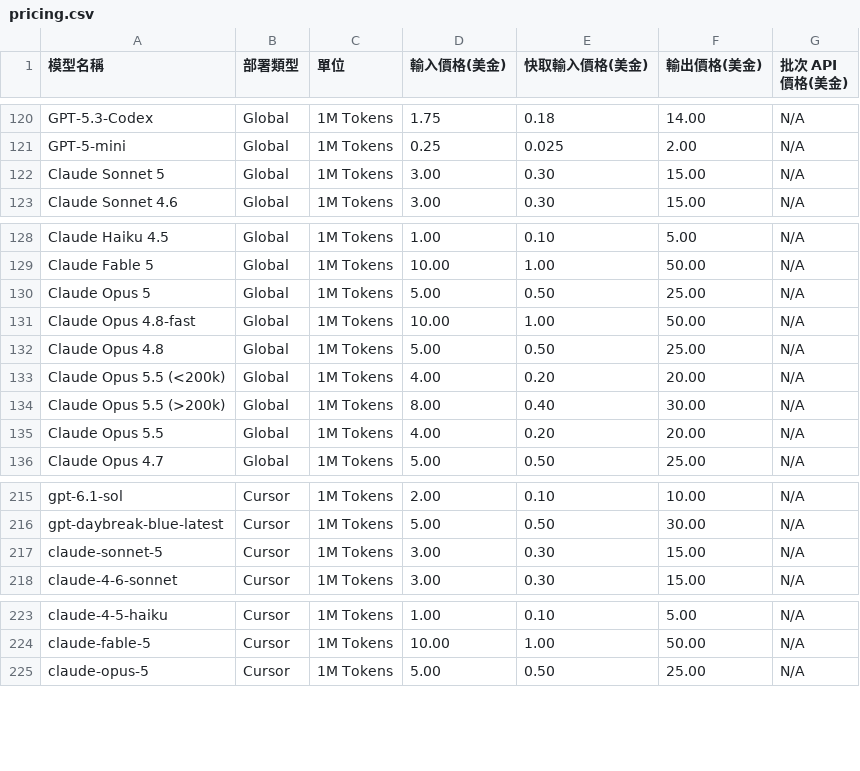
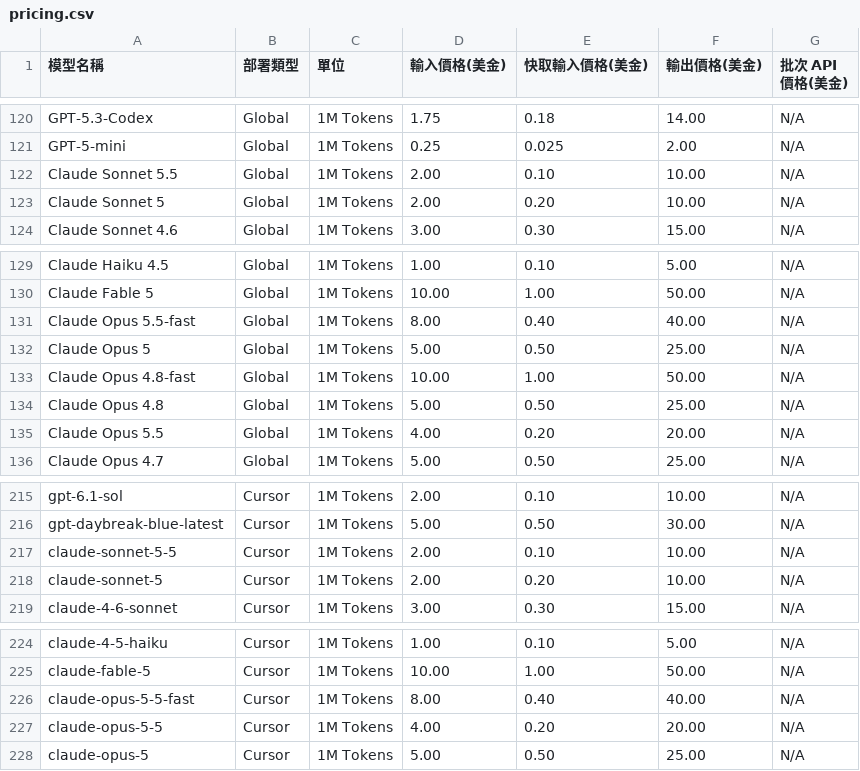
Before and after one commit to fun-ed/TokenUsageInsights, a CSV file: pricing.csv, drawn as a sheet; only a part is shown, gaps mark what is left out.

Commit message:
fix(pricing): 移植 upstream ff258ab 的 Claude 5.5 標準牌價
pricing.csv 新增 Global／Cursor 的 Opus 5.5 Fast 與 Sonnet 5.5，修正 Sonnet 5；移除 fork 舊 Opus 5.5 的 200K 分段，對齊上游標準價格，避免長上下文估算過高。

src/pricing.rs 保留既有 provider-aware、短名稱優先正確匹配的實作，補上模型別名、Fast 2x、Sonnet 5 與 Opus 5 短名回歸測試，更新長上下文期望值。

驗證：cargo test --locked claude 的 27 個 focused 測試與完整 Rust、34 個 Node 測試通過；fmt、Clippy、npm pack dry run 通過。

```diff
--- a/pricing.csv
+++ b/pricing.csv
@@ -121,3 +121,4 @@ GPT-5.3-Codex,Global,1M Tokens,1.75,0.18,14.00,N/A
 GPT-5-mini,Global,1M Tokens,0.25,0.025,2.00,N/A
-Claude Sonnet 5,Global,1M Tokens,3.00,0.30,15.00,N/A
+Claude Sonnet 5.5,Global,1M Tokens,2.00,0.10,10.00,N/A
+Claude Sonnet 5,Global,1M Tokens,2.00,0.20,10.00,N/A
 Claude Sonnet 4.6,Global,1M Tokens,3.00,0.30,15.00,N/A
@@ -129,2 +130,3 @@ Claude Haiku 4.5,Global,1M Tokens,1.00,0.10,5.00,N/A
 Claude Fable 5,Global,1M Tokens,10.00,1.00,50.00,N/A
+Claude Opus 5.5-fast,Global,1M Tokens,8.00,0.40,40.00,N/A
 Claude Opus 5,Global,1M Tokens,5.00,0.50,25.00,N/A
@@ -132,4 +134,2 @@ Claude Opus 4.8-fast,Global,1M Tokens,10.00,1.00,50.00,N/A
 Claude Opus 4.8,Global,1M Tokens,5.00,0.50,25.00,N/A
-Claude Opus 5.5 (<200k),Global,1M Tokens,4.00,0.20,20.00,N/A
-Claude Opus 5.5 (>200k),Global,1M Tokens,8.00,0.40,30.00,N/A
 Claude Opus 5.5,Global,1M Tokens,4.00,0.20,20.00,N/A
@@ -216,3 +216,4 @@ gpt-6.1-sol,Cursor,1M Tokens,2.00,0.10,10.00,N/A
 gpt-daybreak-blue-latest,Cursor,1M Tokens,5.00,0.50,30.00,N/A
-claude-sonnet-5,Cursor,1M Tokens,3.00,0.30,15.00,N/A
+claude-sonnet-5-5,Cursor,1M Tokens,2.00,0.10,10.00,N/A
+claude-sonnet-5,Cursor,1M Tokens,2.00,0.20,10.00,N/A
 claude-4-6-sonnet,Cursor,1M Tokens,3.00,0.30,15.00,N/A
@@ -224,2 +225,4 @@ claude-4-5-haiku,Cursor,1M Tokens,1.00,0.10,5.00,N/A
 claude-fable-5,Cursor,1M Tokens,10.00,1.00,50.00,N/A
+claude-opus-5-5-fast,Cursor,1M Tokens,8.00,0.40,40.00,N/A
+claude-opus-5-5,Cursor,1M Tokens,4.00,0.20,20.00,N/A
 claude-opus-5,Cursor,1M Tokens,5.00,0.50,25.00,N/A
```
Also changed, not shown: 1 other file.
